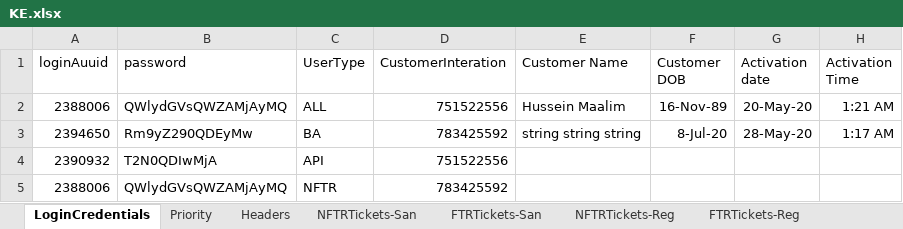
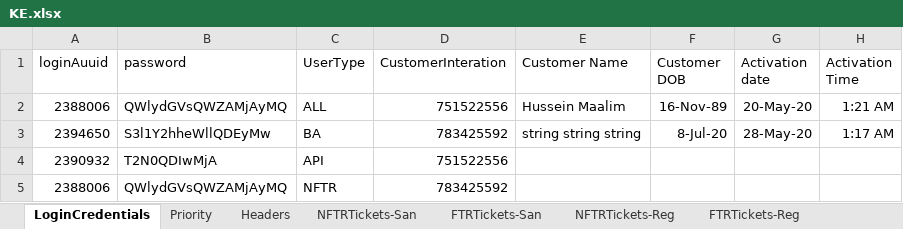
Before and after one commit to michaeadi/cs-portal-automation_selenium, an Excel workbook: Excels/KE.xlsx, sheet LoginCredentials, drawn as a sheet; only a part is shown; values as stored, in another font and other column widths than the file's, no borders; the diff names each change by its address in the sheet, - before the commit and + after, or states it on an @@ line.

Commit message:
Excel Password update

```diff
--- a/Excels/KE.xlsx (sheet LoginCredentials)
+++ b/Excels/KE.xlsx (sheet LoginCredentials)
-B3 (password): Rm9yZ290QDEyMw
+B3 (password): S3l1Y2hheWllQDEyMw
```
Also changed, not shown: charts or pictures, Excels/MW.xlsx.
